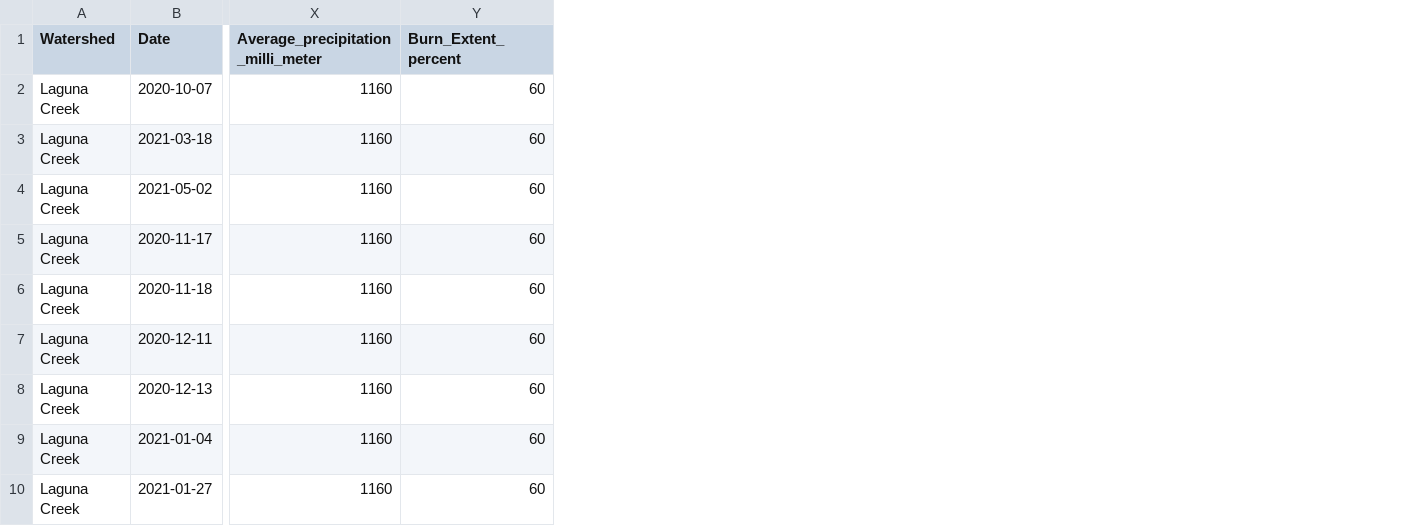
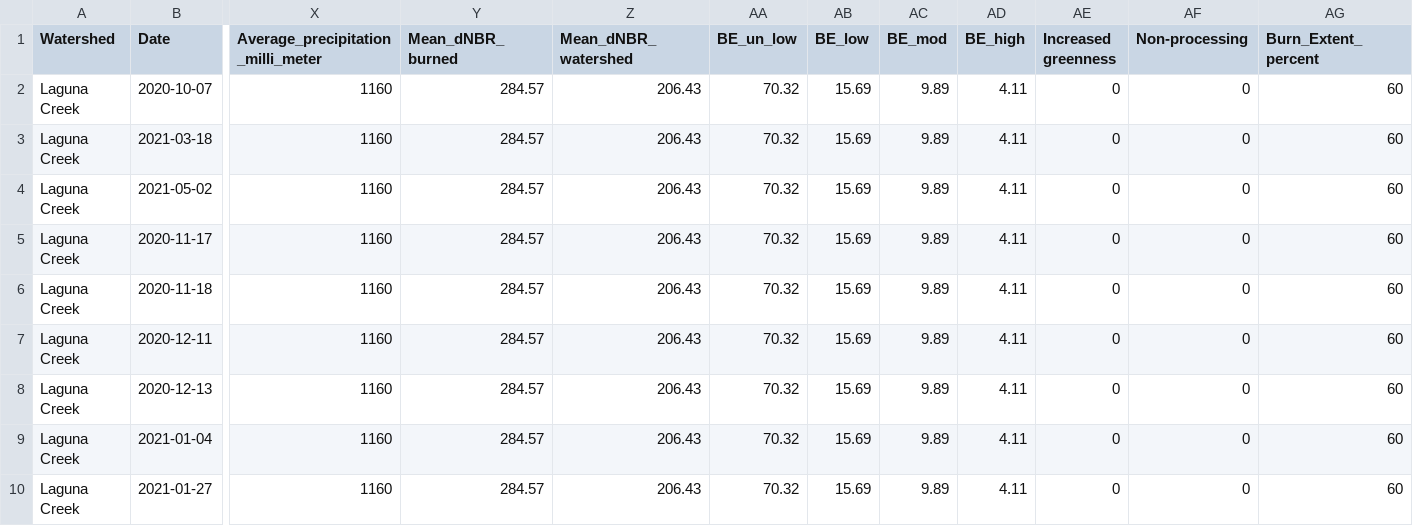
Before and after one commit to rileybbarton/CoastalFiresLevo, a CSV file: data/CoastalFires_CombinedData.csv, drawn as a sheet; only a part is shown, gaps mark what is left out; the diff names each change by its address in the sheet, - before the commit and + after, or states it on an @@ line.

Commit message:
added burn summary to combineddata
dataframe wrangling update

```diff
--- a/data/CoastalFires_CombinedData.csv
+++ b/data/CoastalFires_CombinedData.csv
+column Y (Mean_dNBR_burned), rows 2-10: all 284.57
+column Z (Mean_dNBR_watershed), rows 2-10: all 206.43
+column AA (BE_un_low), rows 2-10: all 70.32
+column AB (BE_low), rows 2-10: all 15.69
+column AC (BE_mod), rows 2-10: all 9.89
+column AD (BE_high), rows 2-10: all 4.11
+column AE (Increased greenness), rows 2-10: all 0
+column AF (Non-processing), rows 2-10: all 0
```
Also changed, not shown: 2 other files.
